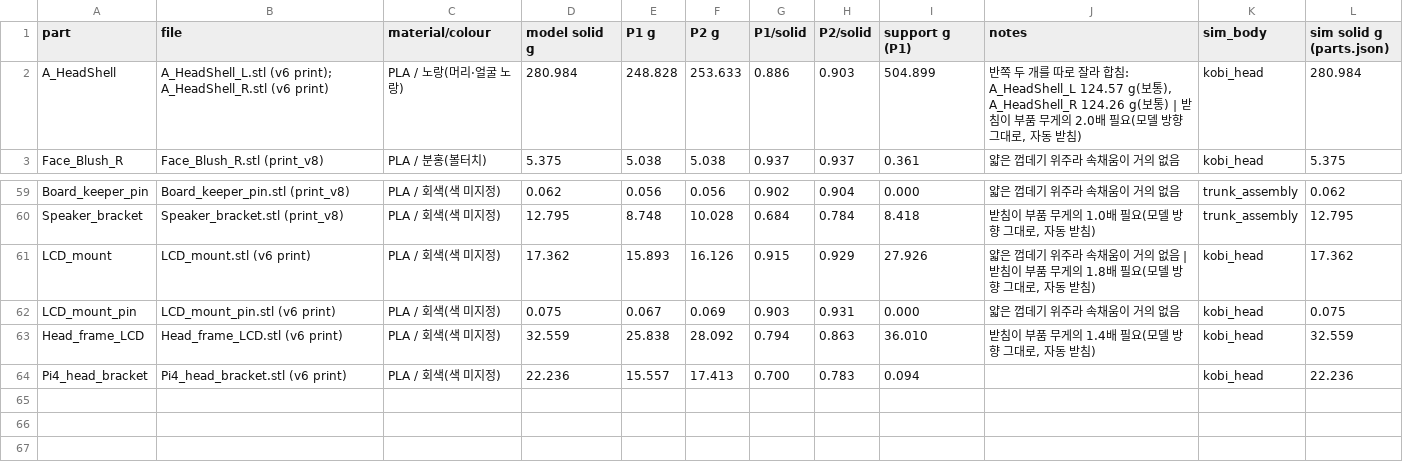
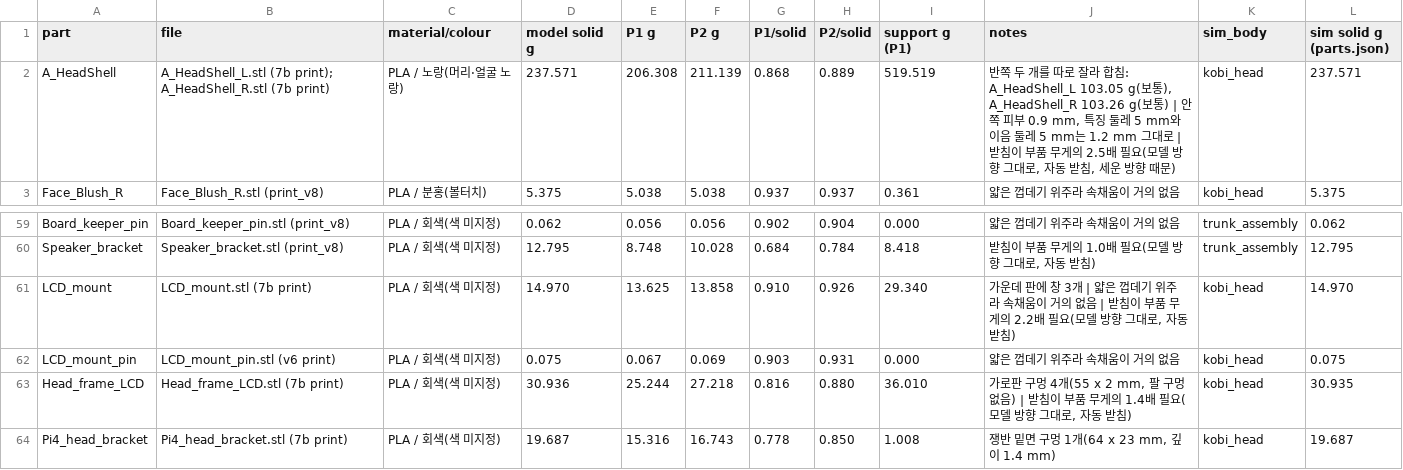
Before and after one commit to mgm136044/kobi-robot, a CSV file: lcd_face/mass/parts.csv, drawn as a sheet; only a part is shown, gaps mark what is left out.

```diff
--- a/lcd_face/mass/parts.csv
+++ b/lcd_face/mass/parts.csv
@@ -1,3 +1,3 @@
 part,file,material/colour,model solid g,P1 g,P2 g,P1/solid,P2/solid,support g (P1),notes,sim_body,sim solid g (parts.json)
-A_HeadShell,A_HeadShell_L.stl (v6 print); A_HeadShell_R.stl (v6 print),PLA / 노랑(머리·얼굴 노랑),280.984,248.828,253.633,0.886,0.903,504.899,"반쪽 두 개를 따로 잘라 합침: A_HeadShell_L 124.57 g(보통), A_HeadShell_R 124.26 g(보통) | 받침이 부품 무게의 2.0배 필요(모델 방향 그대로, 자동 받침)",kobi_head,280.984
+A_HeadShell,A_HeadShell_L.stl (7b print); A_HeadShell_R.stl (7b print),PLA / 노랑(머리·얼굴 노랑),237.571,206.308,211.139,0.868,0.889,519.519,"반쪽 두 개를 따로 잘라 합침: A_HeadShell_L 103.05 g(보통), A_HeadShell_R 103.26 g(보통) | 안쪽 피부 0.9 mm, 특징 둘레 5 mm와 이음 둘레 5 mm는 1.2 mm 그대로 | 받침이 부품 무게의 2.5배 필요(모델 방향 그대로, 자동 받침, 세운 방향 때문)",kobi_head,237.571
 Face_Blush_R,Face_Blush_R.stl (print_v8),PLA / 분홍(볼터치),5.375,5.038,5.038,0.937,0.937,0.361,얇은 껍데기 위주라 속채움이 거의 없음,kobi_head,5.375
@@ -60,5 +60,5 @@ Board_keeper_pin,Board_keeper_pin.stl (print_v8),PLA / 회색(색 미지정),0.0
 Speaker_bracket,Speaker_bracket.stl (print_v8),PLA / 회색(색 미지정),12.795,8.748,10.028,0.684,0.784,8.418,"받침이 부품 무게의 1.0배 필요(모델 방향 그대로, 자동 받침)",trunk_assembly,12.795
-LCD_mount,LCD_mount.stl (v6 print),PLA / 회색(색 미지정),17.362,15.893,16.126,0.915,0.929,27.926,"얇은 껍데기 위주라 속채움이 거의 없음 | 받침이 부품 무게의 1.8배 필요(모델 방향 그대로, 자동 받침)",kobi_head,17.362
+LCD_mount,LCD_mount.stl (7b print),PLA / 회색(색 미지정),14.970,13.625,13.858,0.910,0.926,29.340,"가운데 판에 창 3개 | 얇은 껍데기 위주라 속채움이 거의 없음 | 받침이 부품 무게의 2.2배 필요(모델 방향 그대로, 자동 받침)",kobi_head,14.970
 LCD_mount_pin,LCD_mount_pin.stl (v6 print),PLA / 회색(색 미지정),0.075,0.067,0.069,0.903,0.931,0.000,얇은 껍데기 위주라 속채움이 거의 없음,kobi_head,0.075
-Head_frame_LCD,Head_frame_LCD.stl (v6 print),PLA / 회색(색 미지정),32.559,25.838,28.092,0.794,0.863,36.010,"받침이 부품 무게의 1.4배 필요(모델 방향 그대로, 자동 받침)",kobi_head,32.559
-Pi4_head_bracket,Pi4_head_bracket.stl (v6 print),PLA / 회색(색 미지정),22.236,15.557,17.413,0.700,0.783,0.094,,kobi_head,22.236
+Head_frame_LCD,Head_frame_LCD.stl (7b print),PLA / 회색(색 미지정),30.936,25.244,27.218,0.816,0.880,36.010,"가로판 구멍 4개(55 x 2 mm, 팔 구멍 없음) | 받침이 부품 무게의 1.4배 필요(모델 방향 그대로, 자동 받침)",kobi_head,30.935
+Pi4_head_bracket,Pi4_head_bracket.stl (7b print),PLA / 회색(색 미지정),19.687,15.316,16.743,0.778,0.850,1.008,"쟁반 밑면 구멍 1개(64 x 23 mm, 깊이 1.4 mm)",kobi_head,19.687
```
Also changed, not shown: lcd_face/bom/코비_BOM_오픈덕미니v2_LCD_v12_20261104.csv, lcd_face/mass/bodies.csv, 33 other files.
